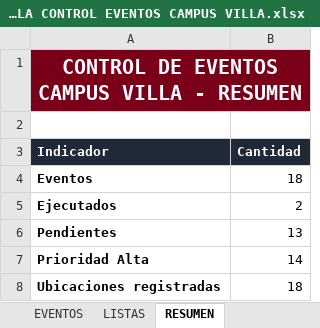
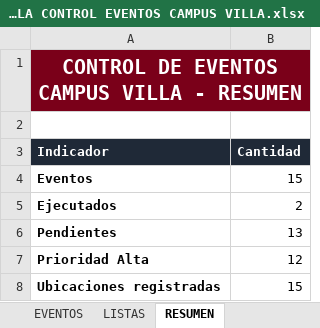
Before and after one commit to frankchavez-cloud/EVENTOS-CAMPUS-VILLA, an Excel workbook: PLANTILLA CONTROL EVENTOS CAMPUS VILLA.xlsx, sheet RESUMEN, drawn as a sheet; values as stored, in another font and other column widths than the file's, no borders; the diff names each change by its address in the sheet, - before the commit and + after, or states it on an @@ line.

```diff
--- a/PLANTILLA CONTROL EVENTOS CAMPUS VILLA.xlsx (sheet RESUMEN)
+++ b/PLANTILLA CONTROL EVENTOS CAMPUS VILLA.xlsx (sheet RESUMEN)
-B4 (Cantidad): 18
+B4 (Cantidad): 15
-B7 (Cantidad): 14
+B7 (Cantidad): 12
-B8 (Cantidad): 18
+B8 (Cantidad): 15
```
Also changed, not shown: sheet EVENTOS, formulas that keep their value.
